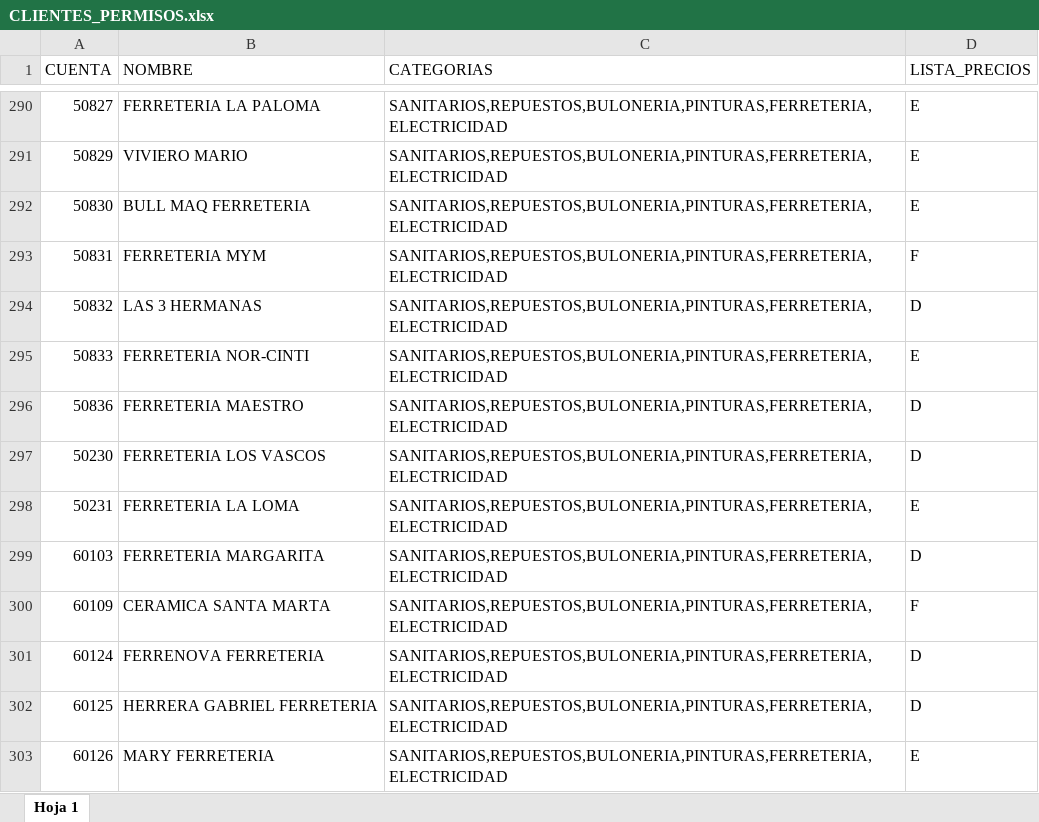
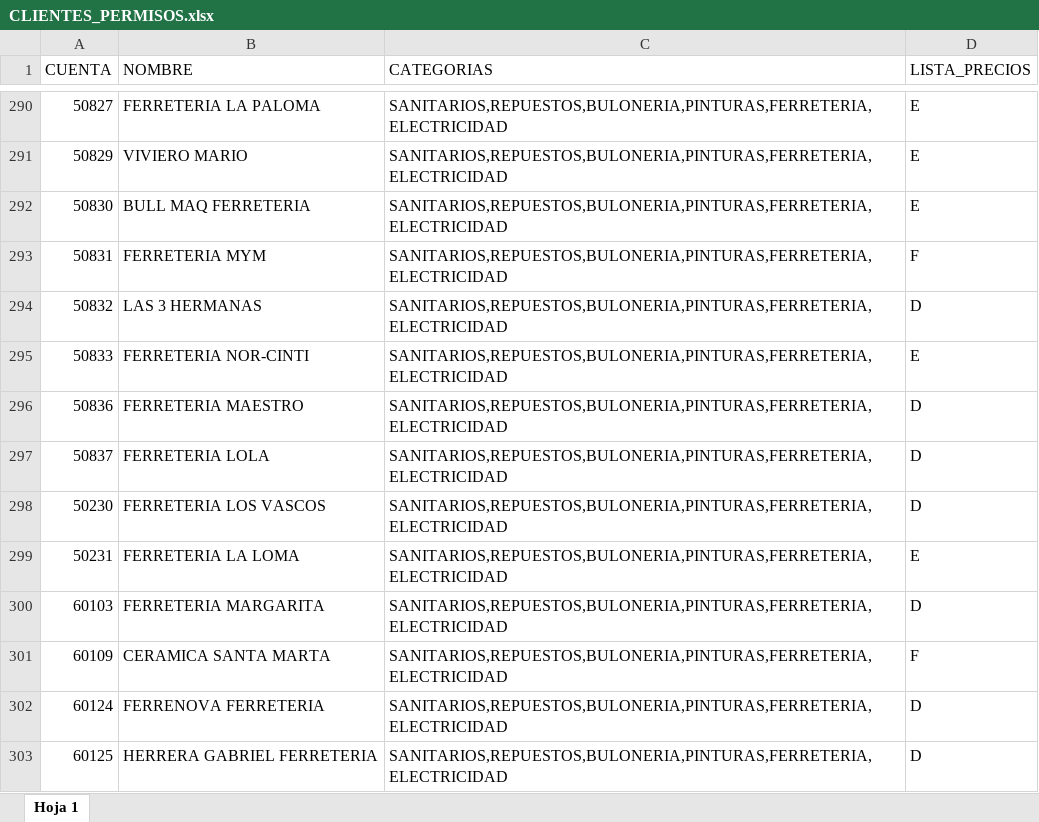
Before and after one commit to ferremax-cat/pinterest-f, an Excel workbook: excel/CLIENTES_PERMISOS.xlsx, sheet Hoja 1, drawn as a sheet; only a part is shown, gaps mark what is left out; the shorter side is filled out with more unchanged rows; values as stored, in another font and other column widths than the file's, no borders; conditional formats not drawn; the diff names each change by its address in the sheet, - before the commit and + after, or states it on an @@ line.

```diff
--- a/excel/CLIENTES_PERMISOS.xlsx (sheet Hoja 1)
+++ b/excel/CLIENTES_PERMISOS.xlsx (sheet Hoja 1)
+row 297: 50837 | FERRETERIA LOLA | SANITARIOS,REPUESTOS,BULONERIA,PINTURAS,FERRETERIA,ELECTRICIDAD | D
```
Also changed, not shown: excel/GRUPOS_CLIENTES.xlsx, excel/PRODUCTOS.xlsx, 10 other files.
